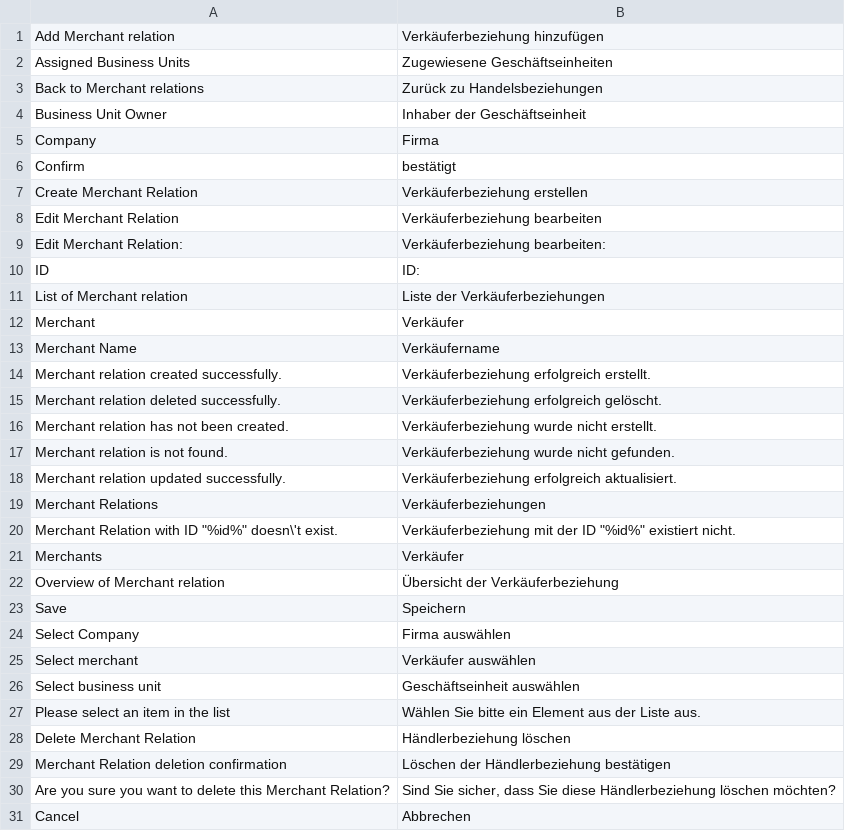
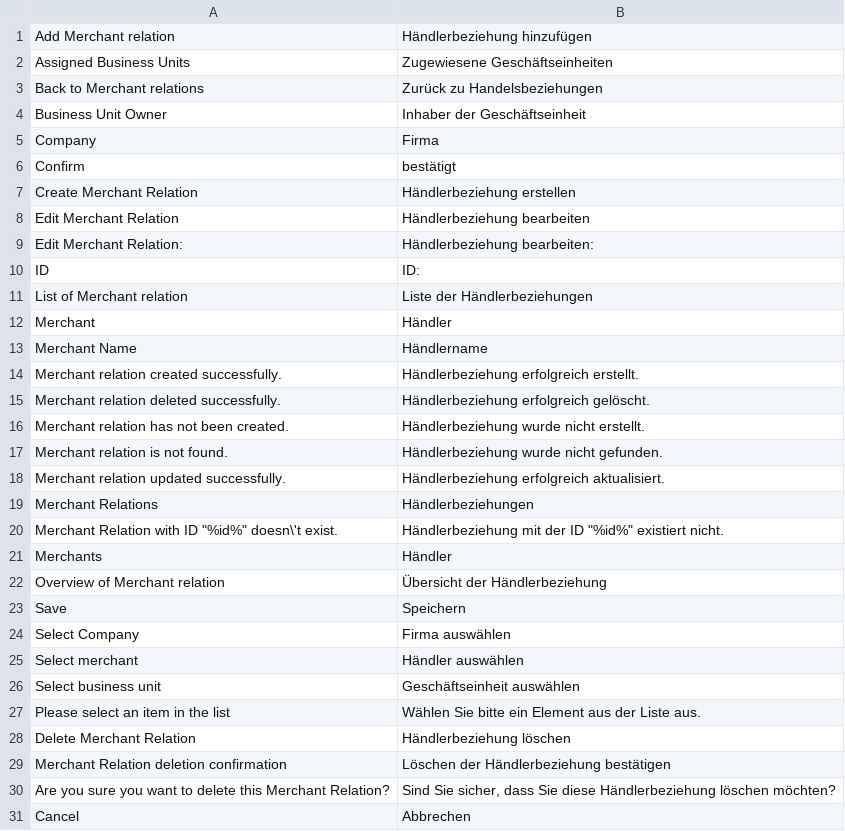
Before and after one commit to spryker/merchant-relationship-gui, a CSV file: data/translation/Zed/de_DE.csv, drawn as a sheet.

Commit message:
CC-32215: Agent Assist in Merchant Portal (#10720)
CC-32215 Merchant Portal Agent Assist feature.

```diff
--- a/data/translation/Zed/de_DE.csv
+++ b/data/translation/Zed/de_DE.csv
@@ -1,2 +1,2 @@
-"Add Merchant relation","Verkäuferbeziehung hinzufügen"
+"Add Merchant relation","Händlerbeziehung hinzufügen"
 "Assigned Business Units","Zugewiesene Geschäftseinheiten"
@@ -6,21 +6,21 @@ Company,Firma
 Confirm,bestätigt
-"Create Merchant Relation","Verkäuferbeziehung erstellen"
-"Edit Merchant Relation","Verkäuferbeziehung bearbeiten"
-"Edit Merchant Relation:","Verkäuferbeziehung bearbeiten:"
+"Create Merchant Relation","Händlerbeziehung erstellen"
+"Edit Merchant Relation","Händlerbeziehung bearbeiten"
+"Edit Merchant Relation:","Händlerbeziehung bearbeiten:"
 ID,ID:
-"List of Merchant relation","Liste der Verkäuferbeziehungen"
-Merchant,Verkäufer
-"Merchant Name",Verkäufername
-"Merchant relation created successfully.","Verkäuferbeziehung erfolgreich erstellt."
-"Merchant relation deleted successfully.","Verkäuferbeziehung erfolgreich gelöscht."
-"Merchant relation has not been created.","Verkäuferbeziehung wurde nicht erstellt."
-"Merchant relation is not found.","Verkäuferbeziehung wurde nicht gefunden."
-"Merchant relation updated successfully.","Verkäuferbeziehung erfolgreich aktualisiert."
-"Merchant Relations",Verkäuferbeziehungen
-"Merchant Relation with ID ""%id%"" doesn\'t exist.","Verkäuferbeziehung mit der ID ""%id%"" existiert nicht."
-Merchants,Verkäufer
-"Overview of Merchant relation","Übersicht der Verkäuferbeziehung"
+"List of Merchant relation","Liste der Händlerbeziehungen"
+Merchant,Händler
+"Merchant Name",Händlername
+"Merchant relation created successfully.","Händlerbeziehung erfolgreich erstellt."
+"Merchant relation deleted successfully.","Händlerbeziehung erfolgreich gelöscht."
+"Merchant relation has not been created.","Händlerbeziehung wurde nicht erstellt."
+"Merchant relation is not found.","Händlerbeziehung wurde nicht gefunden."
+"Merchant relation updated successfully.","Händlerbeziehung erfolgreich aktualisiert."
+"Merchant Relations",Händlerbeziehungen
+"Merchant Relation with ID ""%id%"" doesn\'t exist.","Händlerbeziehung mit der ID ""%id%"" existiert nicht."
+Merchants,Händler
+"Overview of Merchant relation","Übersicht der Händlerbeziehung"
 Save,Speichern
 "Select Company","Firma auswählen"
-"Select merchant","Verkäufer auswählen"
+"Select merchant","Händler auswählen"
 "Select business unit","Geschäftseinheit auswählen"
```
